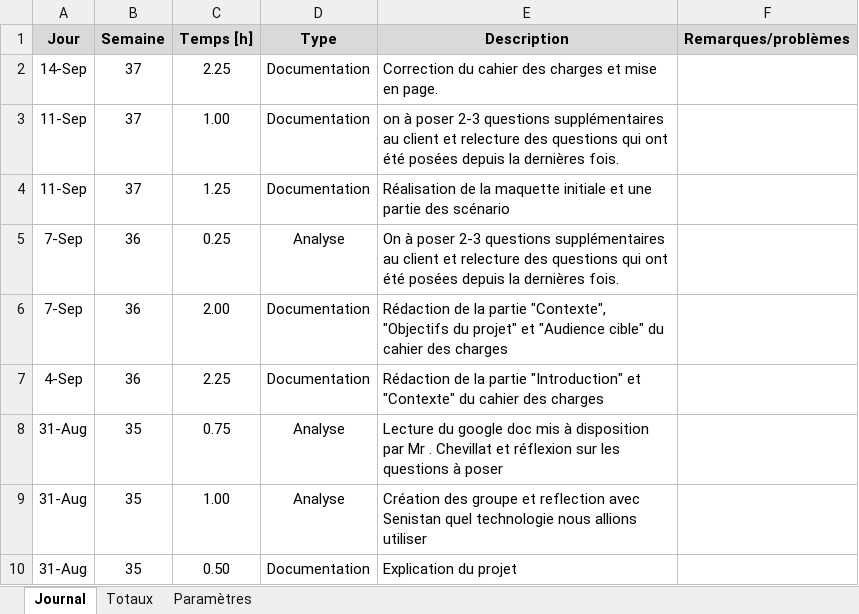
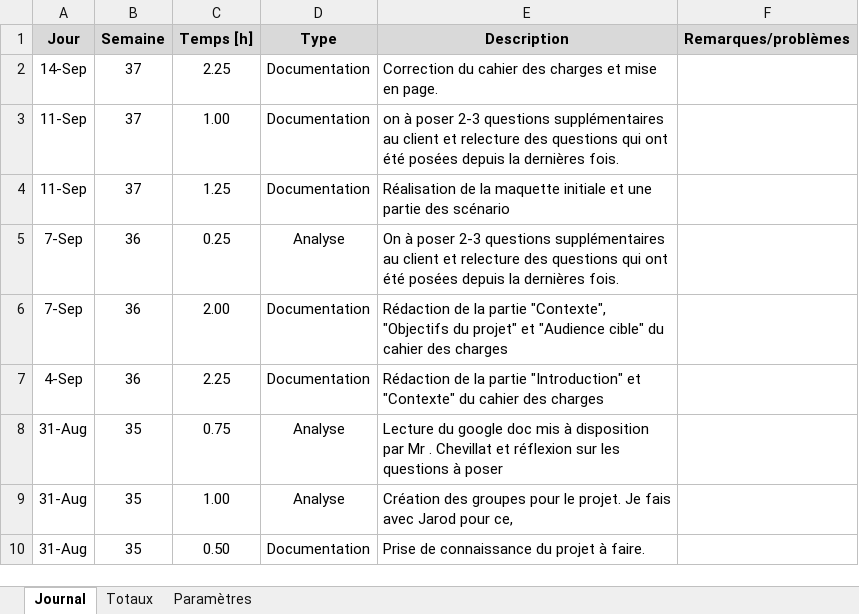
Before and after one commit to Seni-J/YAFF, an Excel workbook: Documentations/Journal de travail-SJM.xlsm, sheet Journal, drawn as a sheet; values as stored, in another font and other column widths than the file's, no borders; charts and pictures not drawn; the diff names each change by its address in the sheet, - before the commit and + after, or states it on an @@ line.

```diff
--- a/Documentations/Journal de travail-SJM.xlsm (sheet Journal)
+++ b/Documentations/Journal de travail-SJM.xlsm (sheet Journal)
-E9 (Description): Création des groupe et reflection avec Senistan quel technologie nous allions utiliser
+E9 (Description): Création des groupes pour le projet. Je fais avec Jarod pour ce,
-E10 (Description): Explication du projet
+E10 (Description): Prise de connaissance du projet à faire.
```
Also changed, not shown: 3 other files.
